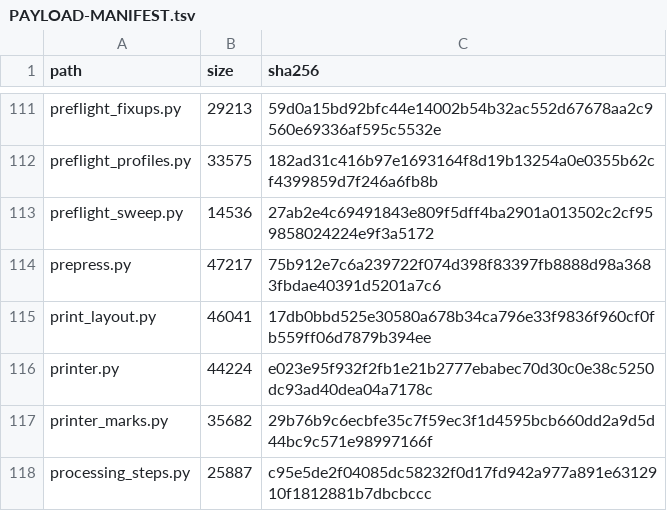
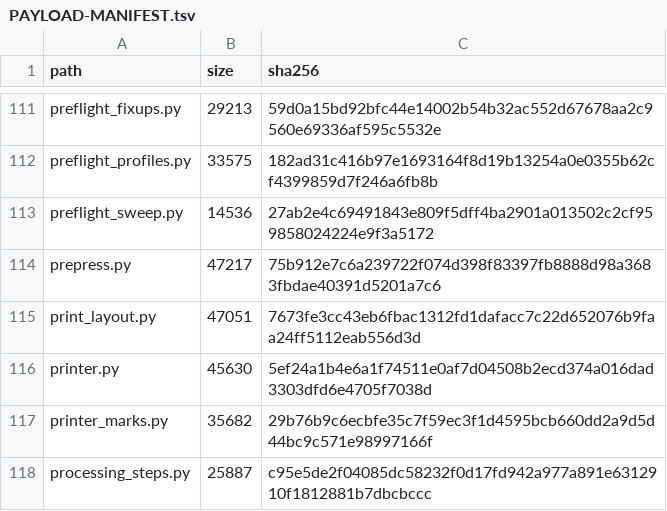
Before and after one commit to jasonulbright/Spectra-PDF, a TSV file: src/engine/PAYLOAD-MANIFEST.tsv, drawn as a sheet; only a part is shown, gaps mark what is left out.

Commit message:
Pair two-sided reverse and uncollated copies by sheet (#67)

```diff
--- a/src/engine/PAYLOAD-MANIFEST.tsv
+++ b/src/engine/PAYLOAD-MANIFEST.tsv
@@ -114,4 +114,4 @@ preflight_sweep.py	14536	27ab2e4c69491843e809f5dff4ba2901a013502c2cf959858024224
 prepress.py	47217	75b912e7c6a239722f074d398f83397fb8888d98a3683fbdae40391d5201a7c6
-print_layout.py	46041	17db0bbd525e30580a678b34ca796e33f9836f960cf0fb559ff06d7879b394ee
-printer.py	44224	e023e95f932f2fb1e21b2777ebabec70d30c0e38c5250dc93ad40dea04a7178c
+print_layout.py	47051	7673fe3cc43eb6fbac1312fd1dafacc7c22d652076b9faa24ff5112eab556d3d
+printer.py	45630	5ef24a1b4e6a1f74511e0af7d04508b2ecd374a016dad3303dfd6e4705f7038d
 printer_marks.py	35682	29b76b9c6ecbfe35c7f59ec3f1d4595bcb660dd2a9d5d44bc9c571e98997166f
```
Also changed, not shown: 9 other files.
